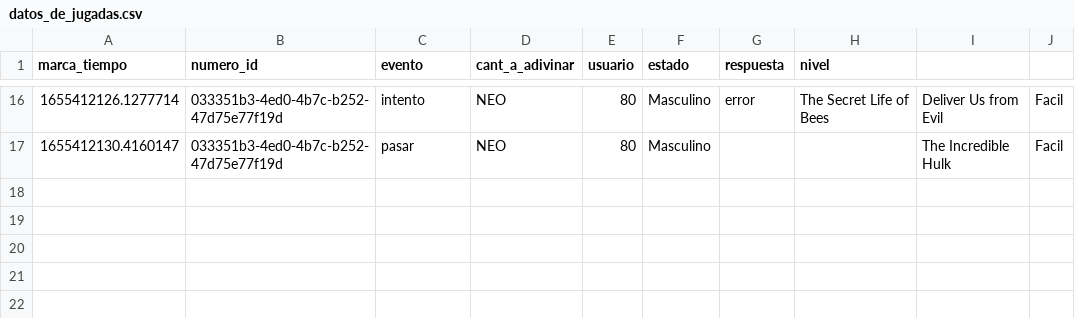
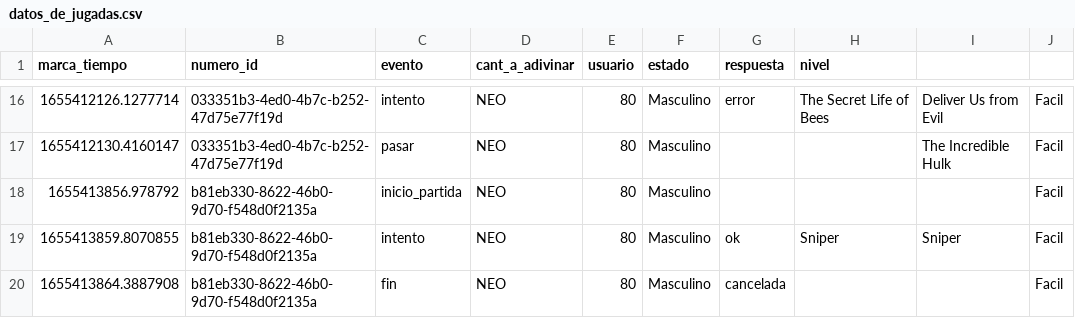
Before and after one commit to lucasAr9/Seminario-de-Python-trabajo-integrador, a CSV file: recursos/datos/notebooks/datos_de_jugadas.csv, drawn as a sheet; only a part is shown, gaps mark what is left out; the diff names each change by its address in the sheet, - before the commit and + after, or states it on an @@ line.

```diff
--- a/recursos/datos/notebooks/datos_de_jugadas.csv
+++ b/recursos/datos/notebooks/datos_de_jugadas.csv
+row 18: 1655413856.978792 | b81eb330-8622-46b0-9d70-f548d0f2135a | inicio_partida | NEO | 80 | Masculino |  |  |  | Facil
+row 19: 1655413859.8070855 | b81eb330-8622-46b0-9d70-f548d0f2135a | intento | NEO | 80 | Masculino | ok | Sniper | Sniper | Facil
+row 20: 1655413864.3887908 | b81eb330-8622-46b0-9d70-f548d0f2135a | fin | NEO | 80 | Masculino | cancelada |  |  | Facil
```
Also changed, not shown: 1 other file.
